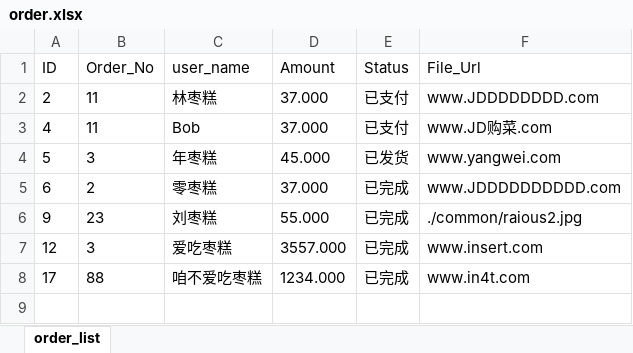
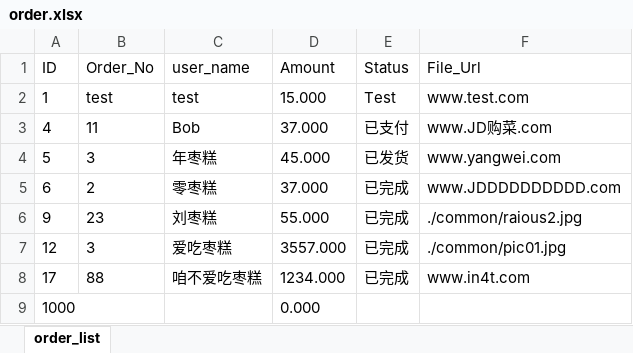
Before and after one commit to rinzehao/testGinandGorm, an Excel workbook: order.xlsx, sheet order_list, drawn as a sheet; values as stored, in another font and other column widths than the file's, no borders; removed rows and columns are numbered as before the commit, all else as after; the diff names each change by its address in the sheet, - before the commit and + after, or states it on an @@ line.

```diff
--- a/order.xlsx (sheet order_list)
+++ b/order.xlsx (sheet order_list)
-row 2: 2 | 11 | 林枣糕 | 37.000 | 已支付 | www.JDDDDDDDD.com
+row 2: 1 | test | test | 15.000 | Test | www.test.com
-F7 (File_Url): www.insert.com
+F7 (File_Url): ./common/pic01.jpg
+row 9: 1000 |  |  | 0.000
```
Also changed, not shown: 7 other files.
